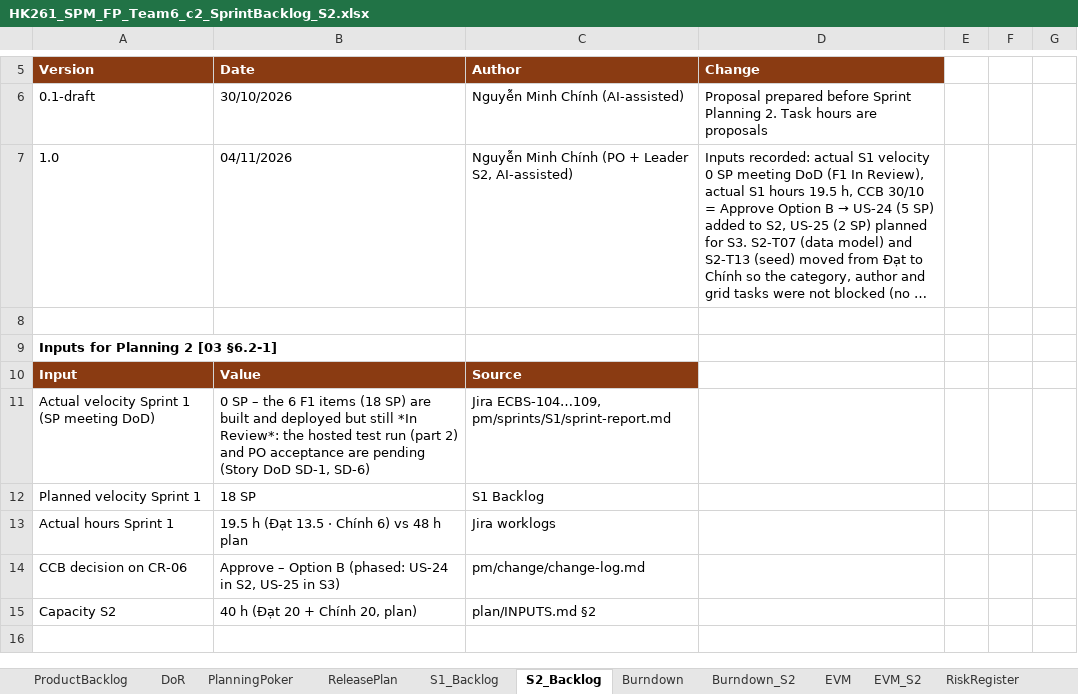
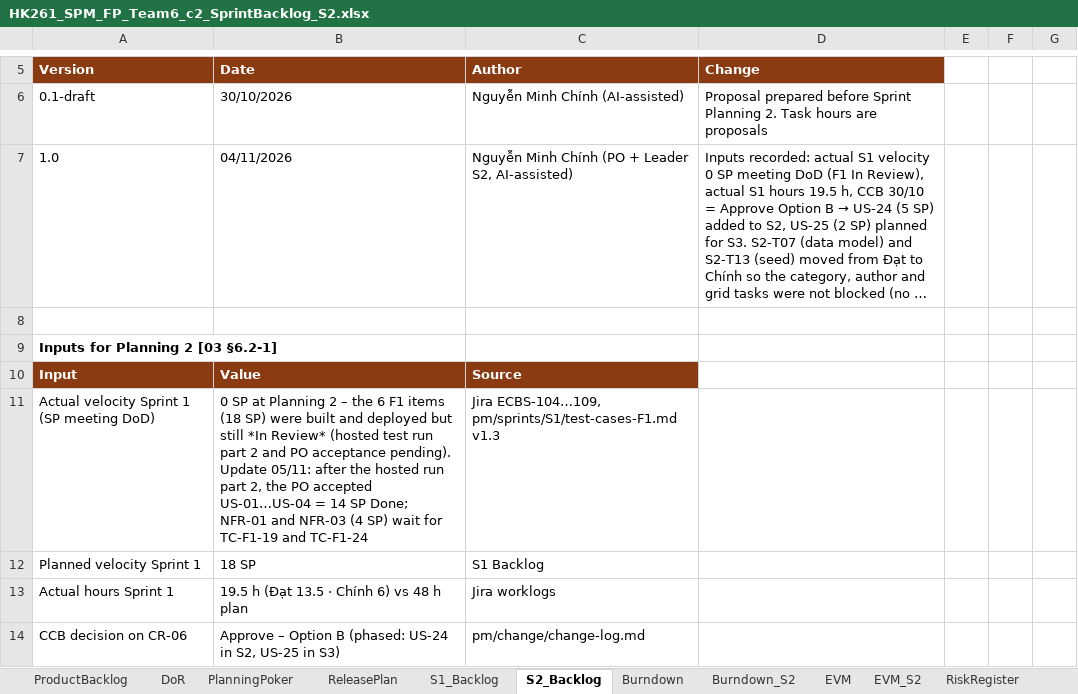
Before and after one commit to Tdat10052499/E-Commercial-Book-Store, an Excel workbook: deliverables/S2/HK261_SPM_FP_Team6_c2_SprintBacklog_S2.xlsx, sheet S2_Backlog, drawn as a sheet; only a part is shown, gaps mark what is left out; the shorter side is filled out with more unchanged rows; long unchanged cells end in …; values as stored, in another font and other column widths than the file's, no borders; the diff names each change by its address in the sheet, - before the commit and + after, or states it on an @@ line.

```diff
--- a/deliverables/S2/HK261_SPM_FP_Team6_c2_SprintBacklog_S2.xlsx (sheet S2_Backlog)
+++ b/deliverables/S2/HK261_SPM_FP_Team6_c2_SprintBacklog_S2.xlsx (sheet S2_Backlog)
-B11: 0 SP – the 6 F1 items (18 SP) are built and deployed but still *In Review*: the hosted test run (part 2) and PO acceptance are pending (Story DoD SD-1, SD-6)
+B11: 0 SP at Planning 2 – the 6 F1 items (18 SP) were built and deployed but still *In Review* (hosted test run part 2 and PO acceptance pending). Update 05/11: after the hosted run part 2, the PO accepted US-01…US-04 = 14 SP Done; NFR-01 and NFR-03 (4 SP) wait for TC-F1-19 and TC-F1-24
-C11: Jira ECBS-104…109, pm/sprints/S1/sprint-report.md
+C11: Jira ECBS-104…109, pm/sprints/S1/test-cases-F1.md v1.3
```
Also changed, not shown: sheet WeeklyStatus_S2, sheet EVM_S2, deliverables/S2/HK261_SPM_FP_Team6_c0_Eval_S2.xlsx, 9 other files.
